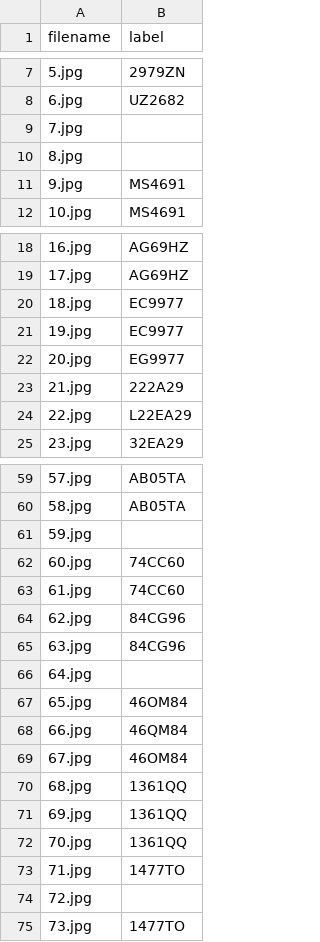
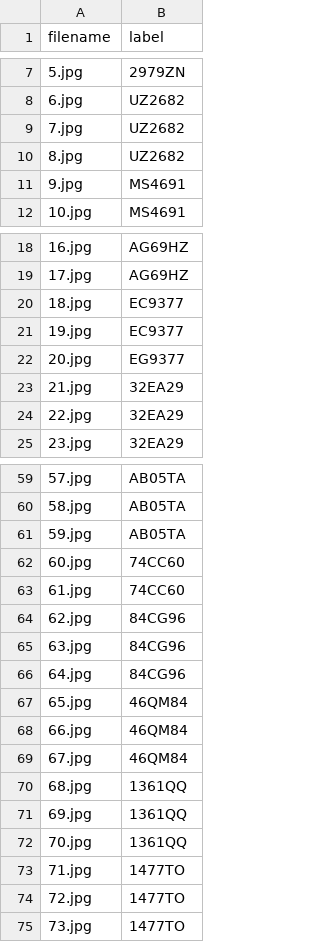
Before and after one commit to Marco-26/alpr, a CSV file: validation_images/validation_images_labels.csv, drawn as a sheet; only a part is shown, gaps mark what is left out; the diff covers the shown part only.

Commit message:
Fix ground truth labels

```diff
--- a/validation_images/validation_images_labels.csv
+++ b/validation_images/validation_images_labels.csv
@@ -8,4 +8,4 @@ filename,label
 6.jpg,UZ2682
-7.jpg,
-8.jpg,
+7.jpg,UZ2682
+8.jpg,UZ2682
 9.jpg,MS4691
@@ -19,7 +19,7 @@ filename,label
 17.jpg,AG69HZ
-18.jpg,EC9977
-19.jpg,EC9977
-20.jpg,EG9977
-21.jpg,222A29
-22.jpg,L22EA29
+18.jpg,EC9377
+19.jpg,EC9377
+20.jpg,EG9377
+21.jpg,32EA29
+22.jpg,32EA29
 23.jpg,32EA29
@@ -60,3 +60,3 @@ filename,label
 58.jpg,AB05TA
-59.jpg,
+59.jpg,AB05TA
 60.jpg,74CC60
@@ -65,6 +65,6 @@ filename,label
 63.jpg,84CG96
-64.jpg,
-65.jpg,46OM84
+64.jpg,84CG96
+65.jpg,46QM84
 66.jpg,46QM84
-67.jpg,46OM84
+67.jpg,46QM84
 68.jpg,1361QQ
@@ -73,3 +73,3 @@ filename,label
 71.jpg,1477TO
-72.jpg,
+72.jpg,1477TO
 73.jpg,1477TO
```
Also changed, not shown: 13 edited cells elsewhere in this file.
